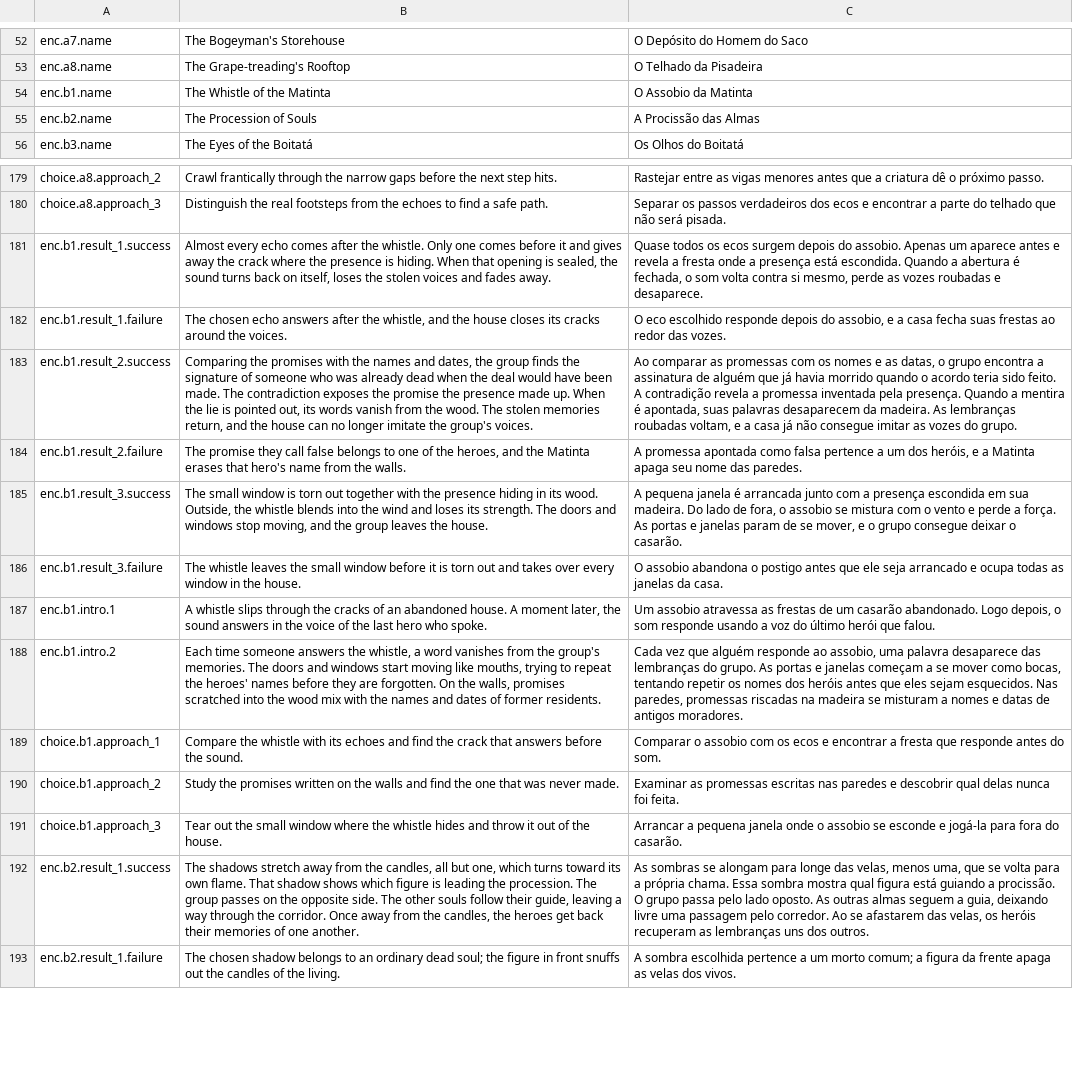
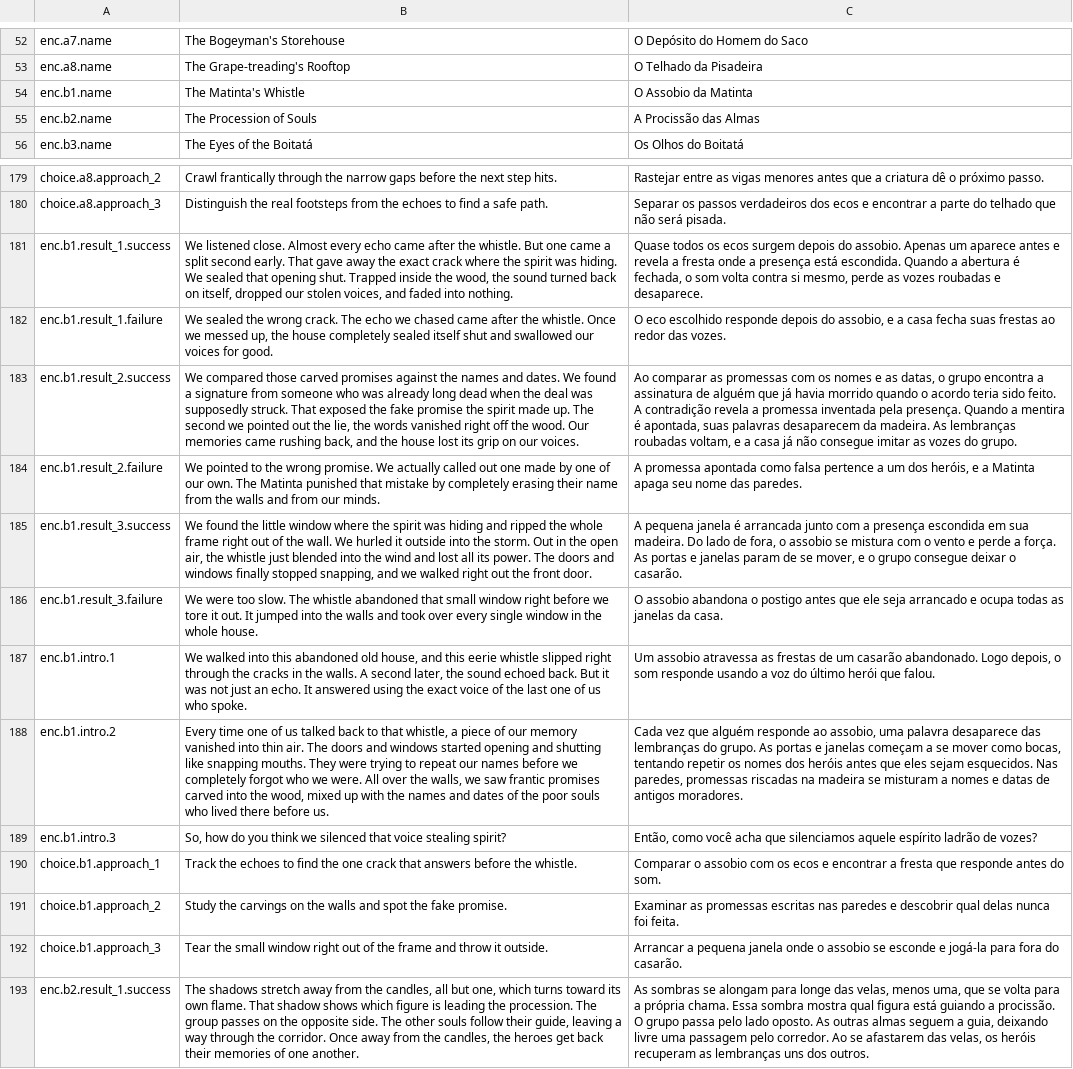
Before and after one commit to edneyreis999/gamejam-vn-terror, a TSV file: rpg-maker/The Dryland Drowned/Languages.tsv, drawn as a sheet; only a part is shown, gaps mark what is left out; the shorter side is filled out with more unchanged rows; addresses are those after the commit; the diff names each change by its address in the sheet, - before the commit and + after, or states it on an @@ line.

Commit message:
fix(translations): refine enc.b1 narrative and dialogue for clarity and immersion

```diff
--- a/rpg-maker/The Dryland Drowned/Languages.tsv
+++ b/rpg-maker/The Dryland Drowned/Languages.tsv
-B54: The Whistle of the Matinta
+B54: The Matinta's Whistle
-B181: Almost every echo comes after the whistle. Only one comes before it and gives away the crack where the presence is hiding. When that opening is sealed, the sound turns back on itself, loses the stolen voices and fades away.
+B181: We listened close. Almost every echo came after the whistle. But one came a split second early. That gave away the exact crack where the spirit was hiding. We sealed that opening shut. Trapped inside the wood, the sound turned back on itself, dropped our stolen voices, and faded into nothing.
-B182: The chosen echo answers after the whistle, and the house closes its cracks around the voices.
+B182: We sealed the wrong crack. The echo we chased came after the whistle. Once we messed up, the house completely sealed itself shut and swallowed our voices for good.
-B183: Comparing the promises with the names and dates, the group finds the signature of someone who was already dead when the deal would have been made. The contradiction exposes the promise the presence made up. When the lie is pointed out, its words vanish from the wood. The stolen memories return, and the house can no longer imitate the group's voices.
+B183: We compared those carved promises against the names and dates. We found a signature from someone who was already long dead when the deal was supposedly struck. That exposed the fake promise the spirit made up. The second we pointed out the lie, the words vanished right off the wood. Our memories came rushing back, and the house lost its grip on our voices.
-B184: The promise they call false belongs to one of the heroes, and the Matinta erases that hero's name from the walls.
+B184: We pointed to the wrong promise. We actually called out one made by one of our own. The Matinta punished that mistake by completely erasing their name from the walls and from our minds.
-B185: The small window is torn out together with the presence hiding in its wood. Outside, the whistle blends into the wind and loses its strength. The doors and windows stop moving, and the group leaves the house.
+B185: We found the little window where the spirit was hiding and ripped the whole frame right out of the wall. We hurled it outside into the storm. Out in the open air, the whistle just blended into the wind and lost all its power. The doors and windows finally stopped snapping, and we walked right out the front door.
-B186: The whistle leaves the small window before it is torn out and takes over every window in the house.
+B186: We were too slow. The whistle abandoned that small window right before we tore it out. It jumped into the walls and took over every single window in the whole house.
-B187: A whistle slips through the cracks of an abandoned house. A moment later, the sound answers in the voice of the last hero who spoke.
+B187: We walked into this abandoned old house, and this eerie whistle slipped right through the cracks in the walls. A second later, the sound echoed back. But it was not just an echo. It answered using the exact voice of the last one of us who spoke.
-B188: Each time someone answers the whistle, a word vanishes from the group's memories. The doors and windows start moving like mouths, trying to repeat the heroes' names before they are forgotten. On the walls, promises scratched into the wood mix with the names and dates of former residents.
+B188: Every time one of us talked back to that whistle, a piece of our memory vanished into thin air. The doors and windows started opening and shutting like snapping mouths. They were trying to repeat our names before we completely forgot who we were. All over the walls, we saw frantic promises carved into the wood, mixed up with the names and dates of the poor souls who lived there before us.
+row 189: enc.b1.intro.3 | So, how do you think we silenced that voice stealing spirit? | Então, como você acha que silenciamos aquele espírito ladrão de vozes?
-B190: Compare the whistle with its echoes and find the crack that answers before the sound.
+B190: Track the echoes to find the one crack that answers before the whistle.
-B191: Study the promises written on the walls and find the one that was never made.
+B191: Study the carvings on the walls and spot the fake promise.
-B192: Tear out the small window where the whistle hides and throw it out of the house.
+B192: Tear the small window right out of the frame and throw it outside.
```
